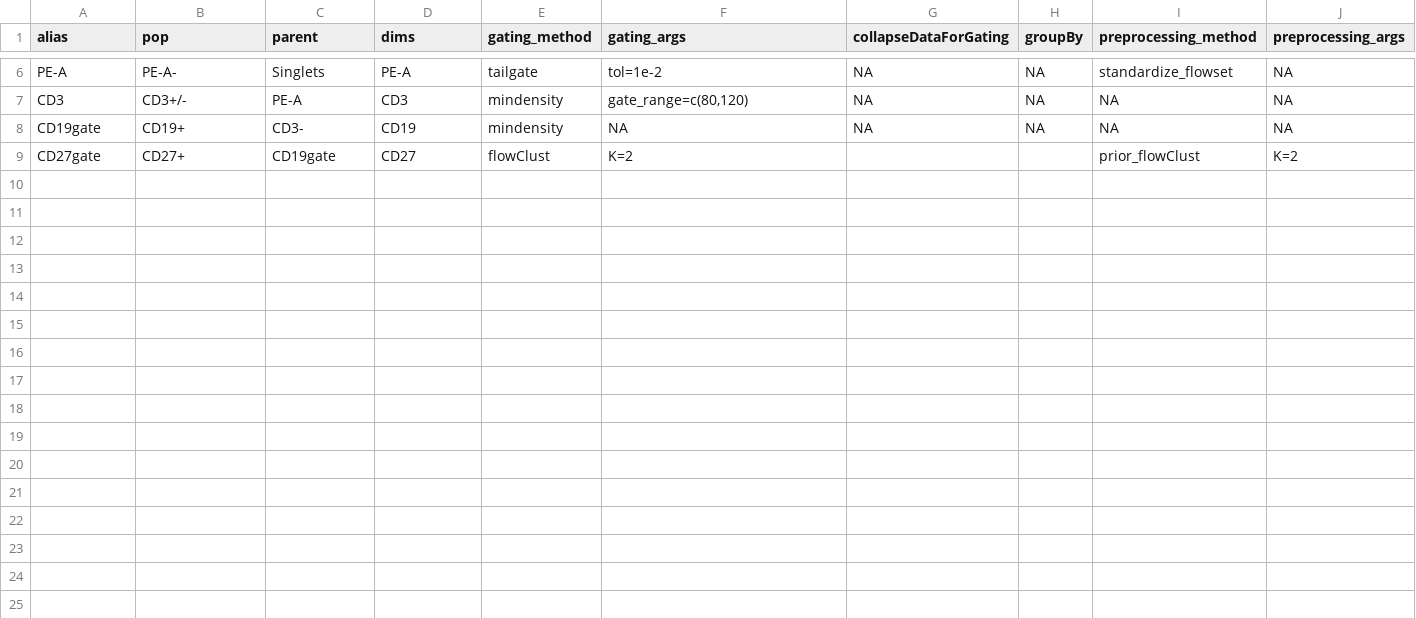
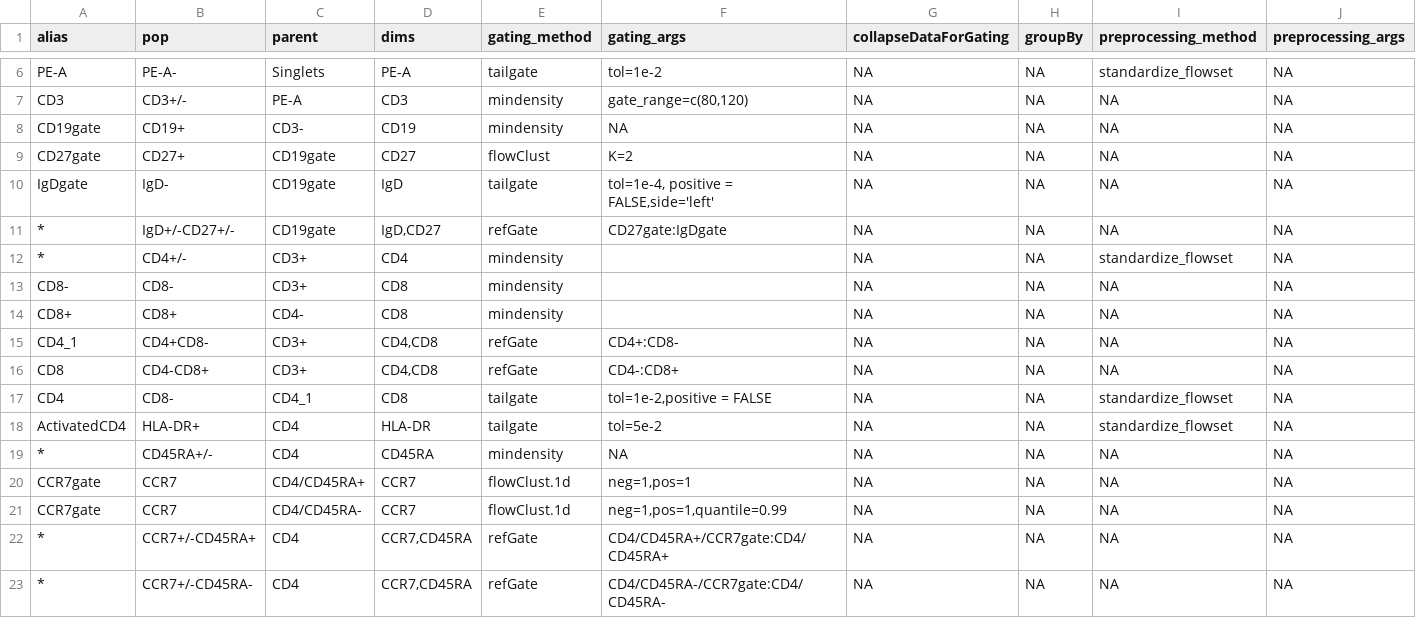
Before and after one commit to hartm425/auto-fcs, a CSV file: explore/openCyto/lymph.dev.b.csv, drawn as a sheet; only a part is shown, gaps mark what is left out.

Commit message:
tailgate for Bcells?

```diff
--- a/explore/openCyto/lymph.dev.b.csv
+++ b/explore/openCyto/lymph.dev.b.csv
@@ -8,2 +8,16 @@ CD3,CD3+/-,PE-A,CD3,mindensity,"gate_range=c(80,120)",NA,NA,NA,NA
 CD19gate,CD19+,CD3-,CD19,mindensity,NA,NA,NA,NA,NA
-CD27gate,CD27+,CD19gate,CD27,flowClust,K=2,,,prior_flowClust,K=2
+CD27gate,CD27+,CD19gate,CD27,flowClust,K=2,NA,NA,NA,NA
+IgDgate,IgD-,CD19gate,IgD,tailgate,"tol=1e-4, positive = FALSE,side='left'",NA,NA,NA,NA
+*,IgD+/-CD27+/-,CD19gate,"IgD,CD27",refGate,CD27gate:IgDgate,NA,NA,NA,NA
+*,CD4+/-,CD3+,CD4,mindensity,,NA,NA,standardize_flowset,NA
+CD8-,CD8-,CD3+,CD8,mindensity,,NA,NA,NA,NA
+CD8+,CD8+,CD4-,CD8,mindensity,,NA,NA,NA,NA
+CD4_1,CD4+CD8-,CD3+,"CD4,CD8",refGate,CD4+:CD8-,NA,NA,NA,NA
+CD8,CD4-CD8+,CD3+,"CD4,CD8",refGate,CD4-:CD8+,NA,NA,NA,NA
+CD4,CD8-,CD4_1,CD8,tailgate,"tol=1e-2,positive = FALSE",NA,NA,standardize_flowset,NA
+ActivatedCD4,HLA-DR+,CD4,HLA-DR,tailgate,tol=5e-2,NA,NA,standardize_flowset,NA
+*,CD45RA+/-,CD4,CD45RA,mindensity,NA,NA,NA,NA,NA
+CCR7gate,CCR7,CD4/CD45RA+,CCR7,flowClust.1d,"neg=1,pos=1",NA,NA,NA,NA
+CCR7gate,CCR7,CD4/CD45RA-,CCR7,flowClust.1d,"neg=1,pos=1,quantile=0.99",NA,NA,NA,NA
+*,CCR7+/-CD45RA+,CD4,"CCR7,CD45RA",refGate,CD4/CD45RA+/CCR7gate:CD4/CD45RA+,NA,NA,NA,NA
+*,CCR7+/-CD45RA-,CD4,"CCR7,CD45RA",refGate,CD4/CD45RA-/CCR7gate:CD4/CD45RA-,NA,NA,NA,NA
```
Also changed, not shown: 2 other files.
